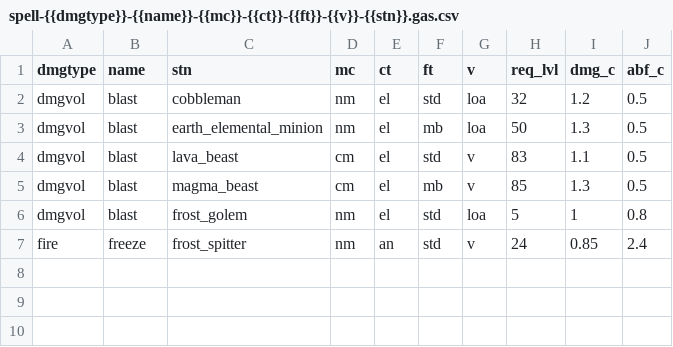
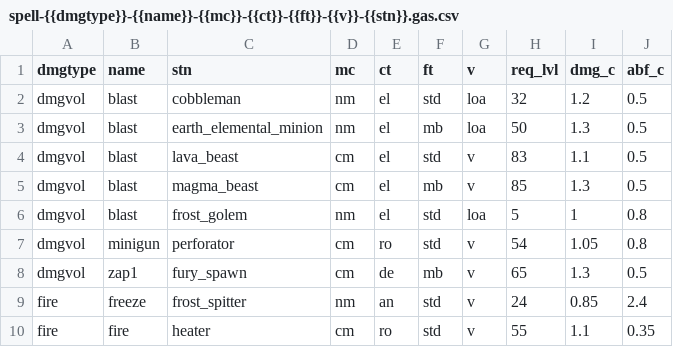
Before and after one commit to foerstj/sumcol, a CSV file: gaspy/jinja/sumcol/monster-spells/spell-{{dmgtype}}-{{name}}-{{mc}}-{{ct}}-{{ft}}-{{v}}-{{stn}}.gas.csv, drawn as a sheet.

Commit message:
Generate dmgvol/fire spells of Perforator, Heater & Fury Spawn

```diff
--- a/gaspy/jinja/sumcol/monster-spells/spell-{{dmgtype}}-{{name}}-{{mc}}-{{ct}}-{{ft}}-{{v}}-{{stn}}.gas.csv
+++ b/gaspy/jinja/sumcol/monster-spells/spell-{{dmgtype}}-{{name}}-{{mc}}-{{ct}}-{{ft}}-{{v}}-{{stn}}.gas.csv
@@ -6,2 +6,5 @@ dmgvol;blast;magma_beast;cm;el;mb;v;85;1.3;0.5
 dmgvol;blast;frost_golem;nm;el;std;loa;5;1;0.8
+dmgvol;minigun;perforator;cm;ro;std;v;54;1.05;0.8
+dmgvol;zap1;fury_spawn;cm;de;mb;v;65;1.3;0.5
 fire;freeze;frost_spitter;nm;an;std;v;24;0.85;2.4
+fire;fire;heater;cm;ro;std;v;55;1.1;0.35
```
Also changed, not shown: 7 other files.
